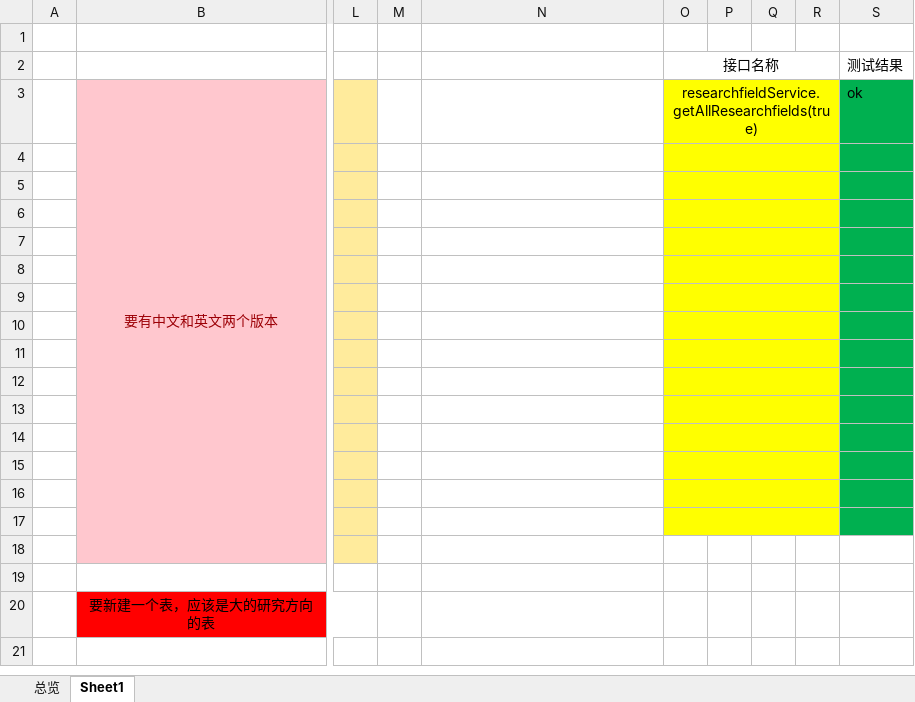
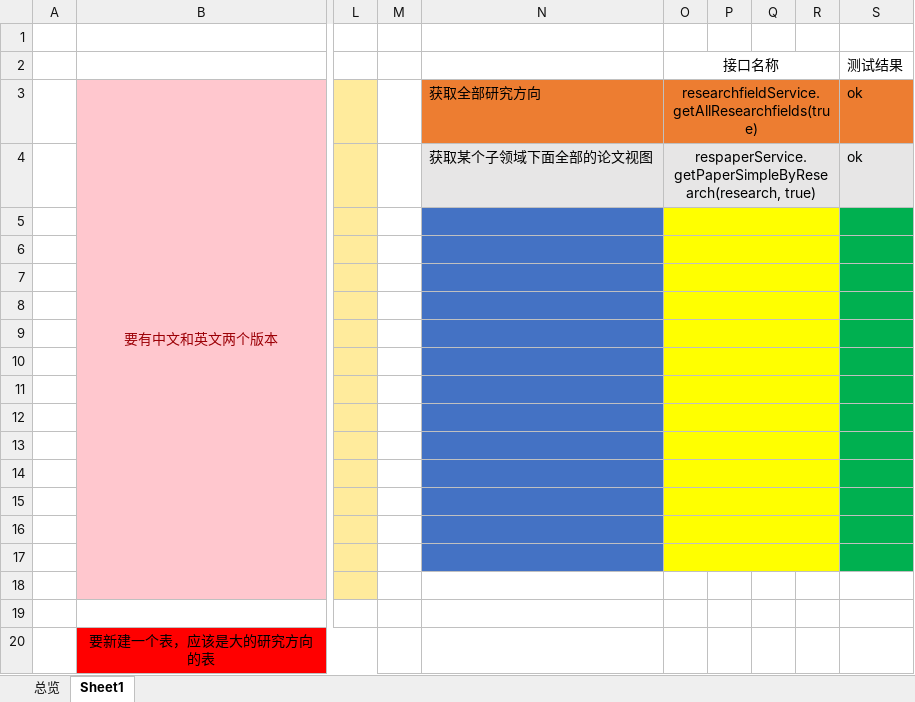
Before and after one commit to jiean001/LabSystem-SSH, an Excel workbook: otherfile/databaseDesign.xlsx, sheet Sheet1, drawn as a sheet; only a part is shown, gaps mark what is left out; values as stored, in another font and other column widths than the file's, no borders; rows hold the shown columns only; the diff names each change by its address in the sheet, - before the commit and + after, or states it on an @@ line.

```diff
--- a/otherfile/databaseDesign.xlsx (sheet Sheet1)
+++ b/otherfile/databaseDesign.xlsx (sheet Sheet1)
-N3: (empty)
+N3: 获取全部研究方向
-N3 fill: none
+N3 fill: #ED7D31
-O3:R3 fill: #FFFF00
+O3:R3 fill: #ED7D31
-S3 fill: #00B050
+S3 fill: #ED7D31
-row 4: (empty)
+row 4:  |  |  |  | 获取某个子领域下面全部的论文视图 | respaperService.getPaperSimpleByResearch(research, true) |  |  |  | ok
-N4 fill: none
+N4 fill: #E7E6E6
-O4:R4 fill: #FFFF00
+O4:R4 fill: #E7E6E6
-S4 fill: #00B050
+S4 fill: #E7E6E6
-N5:N17 fill: none
+N5:N17 fill: #4472C4
```
Also changed, not shown: 1 other file.
